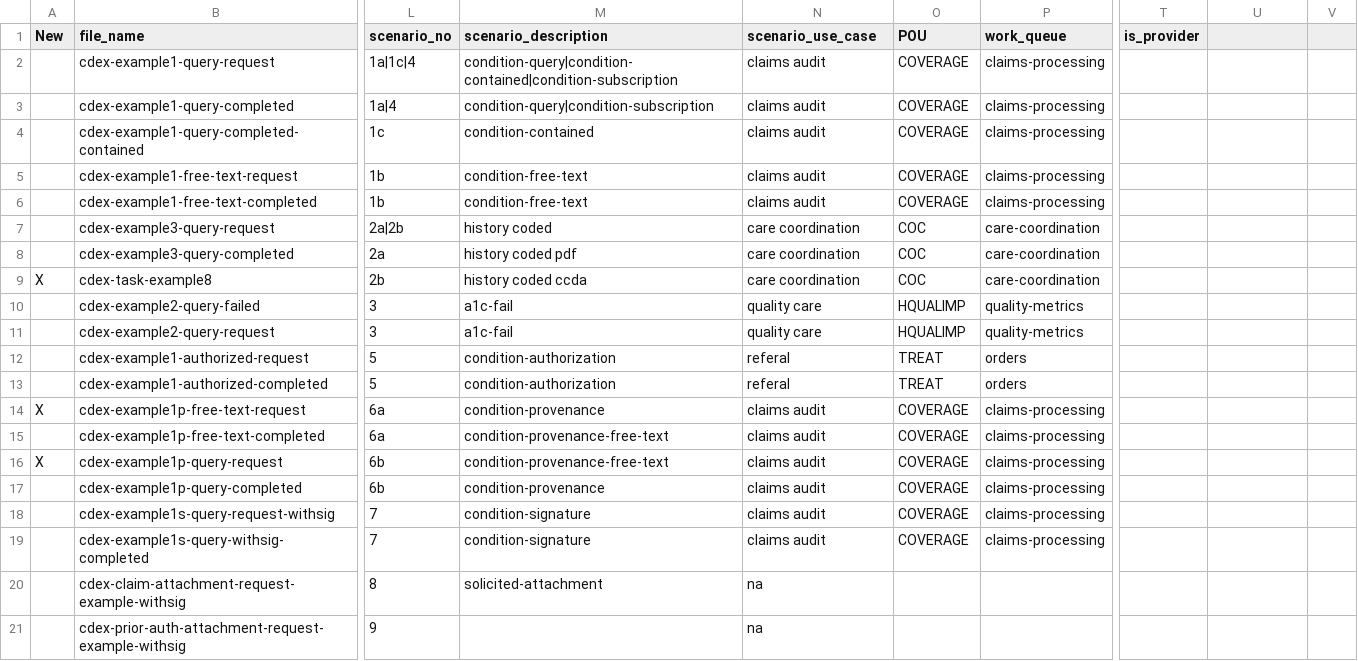
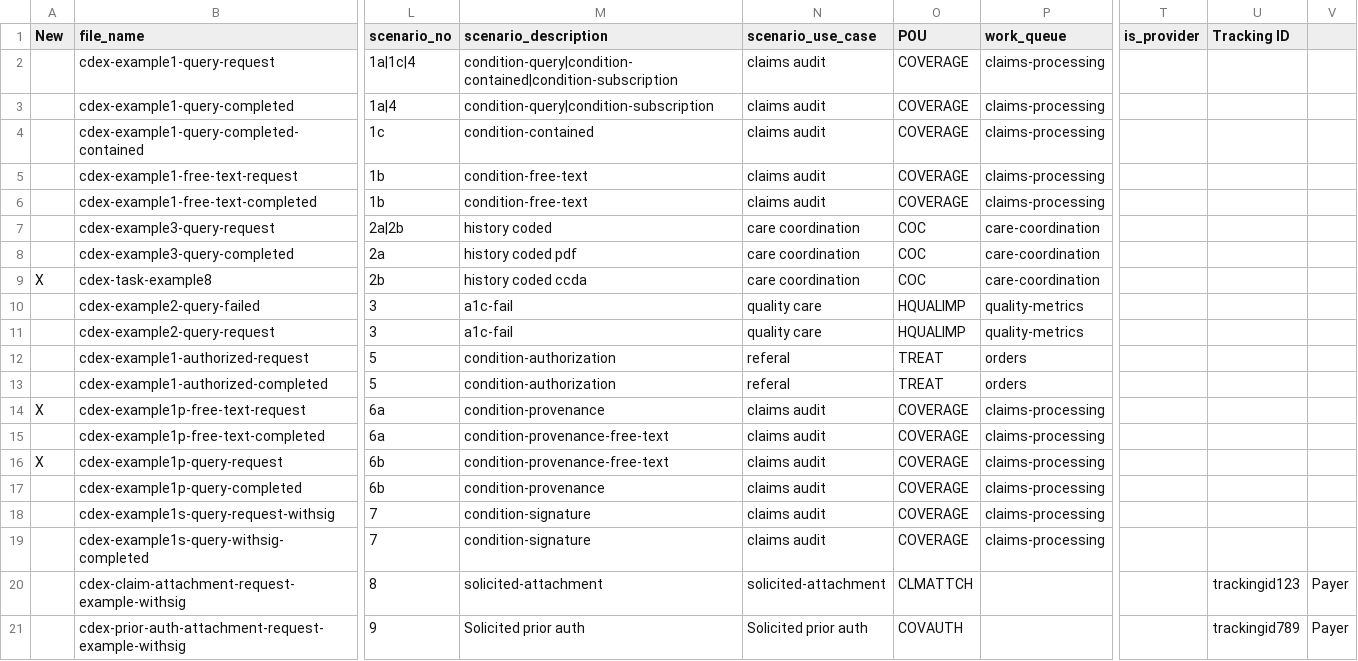
Before and after one commit to HL7/davinci-ecdx, a CSV file: input/examples-yaml/cdex-task-examples.csv, drawn as a sheet; only a part is shown, gaps mark what is left out; the diff names each change by its address in the sheet, - before the commit and + after, or states it on an @@ line.

```diff
--- a/input/examples-yaml/cdex-task-examples.csv
+++ b/input/examples-yaml/cdex-task-examples.csv
-U1: (empty)
+U1: Tracking ID
-N20 (scenario_use_case): na
+N20 (scenario_use_case): solicited-attachment
-O20 (POU): (empty)
+O20 (POU): CLMATTCH
-U20 (Tracking ID): (empty)
+U20 (Tracking ID): trackingid123
-V20:V21: (empty)
+V20:V21: Payer
-M21 (scenario_description): (empty)
+M21 (scenario_description): Solicited prior auth
-N21 (scenario_use_case): na
+N21 (scenario_use_case): Solicited prior auth
-O21 (POU): (empty)
+O21 (POU): COVAUTH
-U21 (Tracking ID): (empty)
+U21 (Tracking ID): trackingid789
```
Also changed, not shown: 10 other files.
